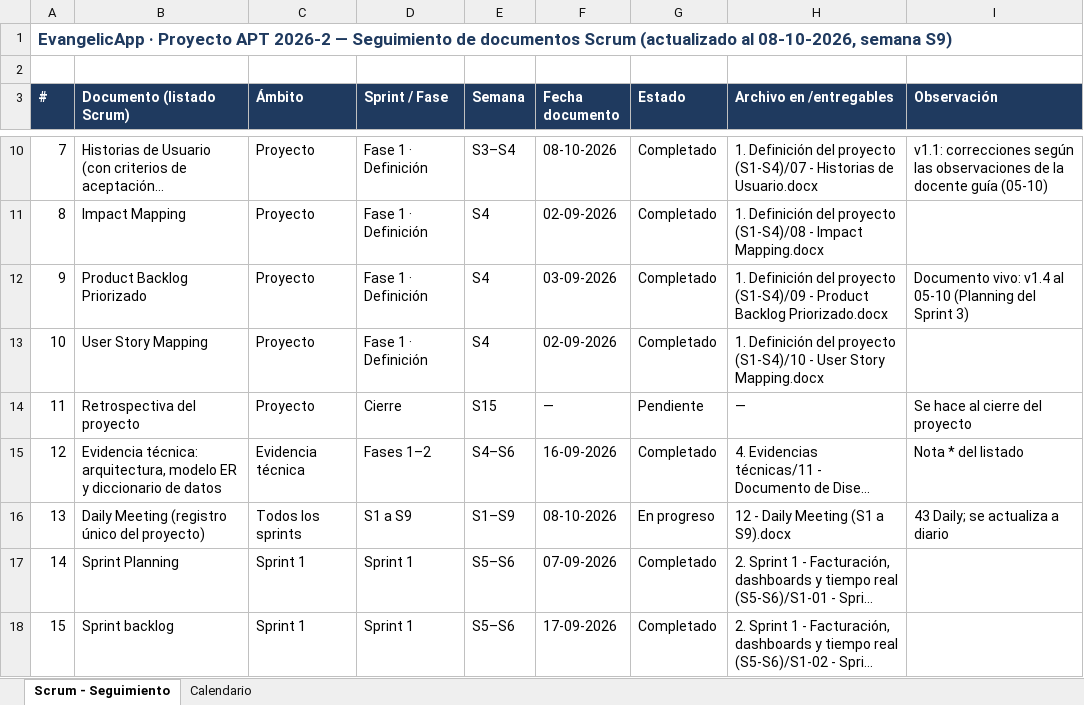
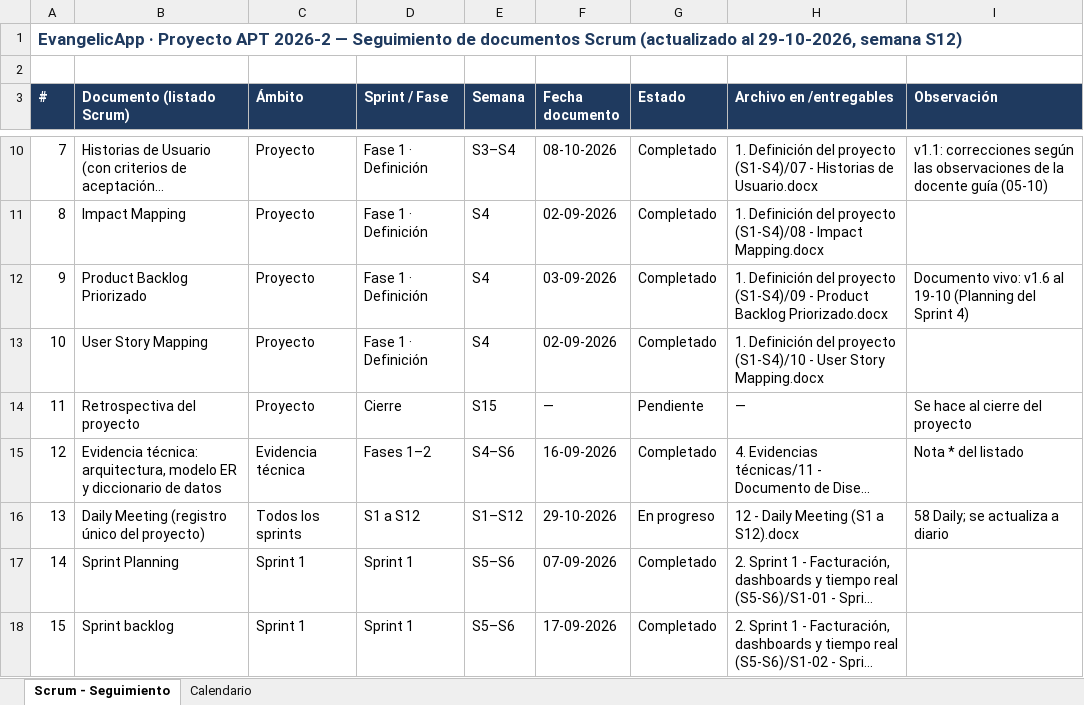
Before and after one commit to Cofre-dev/Evangelicapp-capstone, an Excel workbook: tesis/00 - Listado de documentos - Seguimiento.xlsx, sheet Scrum - Seguimiento, drawn as a sheet; only a part is shown, gaps mark what is left out; long unchanged cells end in …; values as stored, in another font and other column widths than the file's, no borders; conditional formats not drawn; the diff covers the shown part only; the diff names each change by its address in the sheet, - before the commit and + after, or states it on an @@ line.

```diff
--- a/tesis/00 - Listado de documentos - Seguimiento.xlsx (sheet Scrum - Seguimiento)
+++ b/tesis/00 - Listado de documentos - Seguimiento.xlsx (sheet Scrum - Seguimiento)
-A1 (#): …(actualizado al 08-10-2026, semana S9)
+A1 (#): …(actualizado al 29-10-2026, semana S12)
-I12 (Observación): Documento vivo: v1.4 al 05-10 (Planning del Sprint 3)
+I12 (Observación): Documento vivo: v1.6 al 19-10 (Planning del Sprint 4)
-D16 (Sprint / Fase): S1 a S9
+D16 (Sprint / Fase): S1 a S12
-E16 (Semana): S1–S9
+E16 (Semana): S1–S12
-F16 (Fecha documento): 08-10-2026
+F16 (Fecha documento): 29-10-2026
-H16 (Archivo en /entregables): 12 - Daily Meeting (S1 a S9).docx
+H16 (Archivo en /entregables): 12 - Daily Meeting (S1 a S12).docx
-I16 (Observación): 43 Daily; se actualiza a diario
+I16 (Observación): 58 Daily; se actualiza a diario
```
Also changed, not shown: 9 edited cells elsewhere in this sheet, sheet Calendario, 17 other files.
